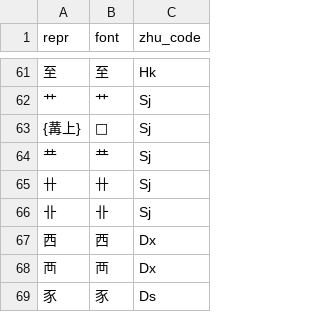
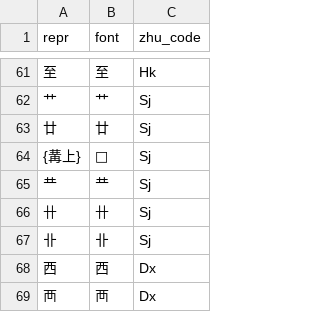
Before and after one commit to forFudan/yuhao, a CSV file: light/chaifen/宇浩字根码位映射表.csv, drawn as a sheet; only a part is shown, gaps mark what is left out; the shorter side is filled out with more unchanged rows.

```diff
--- a/light/chaifen/宇浩字根码位映射表.csv
+++ b/light/chaifen/宇浩字根码位映射表.csv
@@ -62,2 +62,3 @@ repr,font,zhu_code
 艹,艹,Sj
+廿,廿,Sj
 {冓上},,Sj
```
Also changed, not shown: 27 other files.
